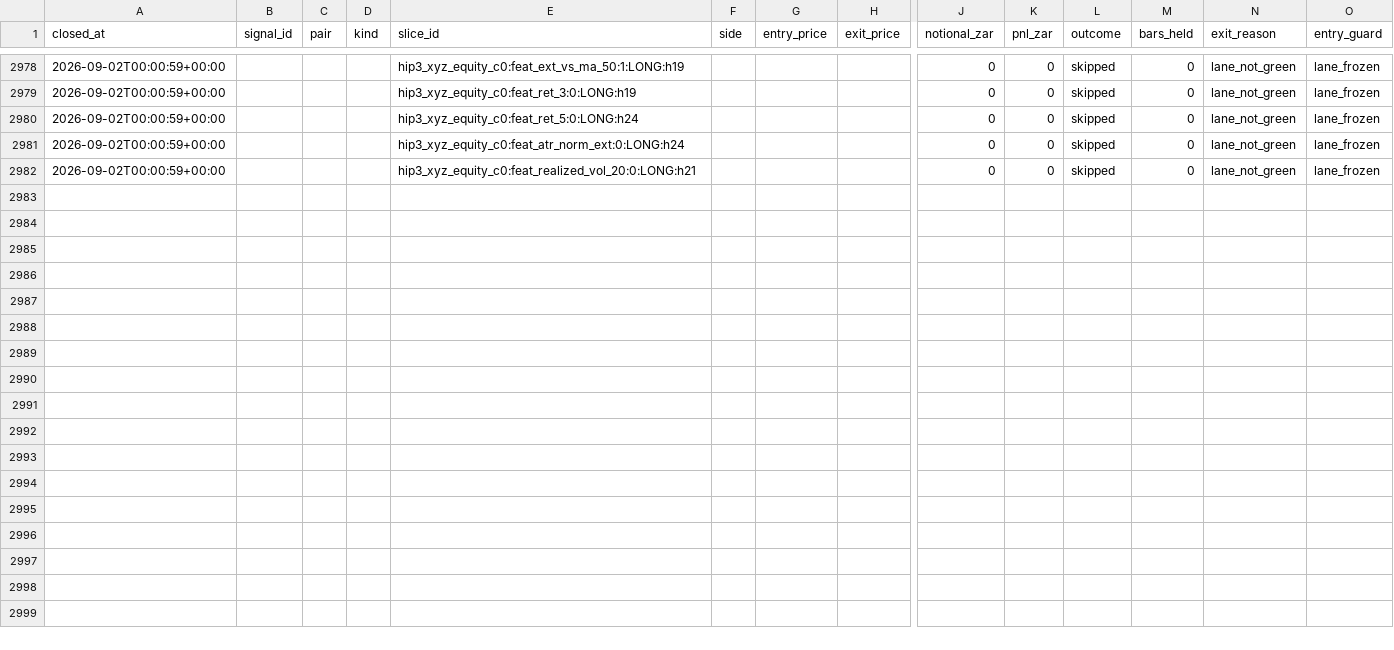
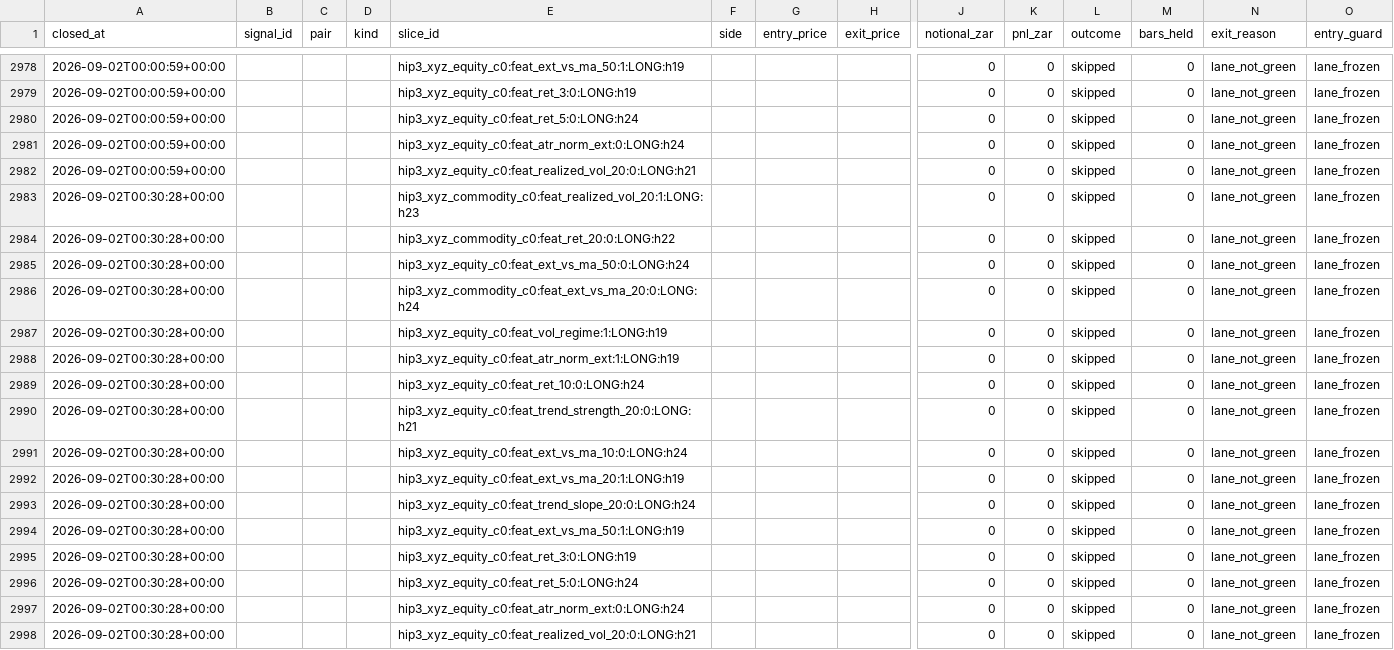
Before and after one commit to 6ixtyn9-sudo/Breakwater, a CSV file: localdata/research/paper_trade_log.csv, drawn as a sheet; only a part is shown, gaps mark what is left out; rows hold the shown columns only; the diff names each change by its address in the sheet, - before the commit and + after, or states it on an @@ line.

```diff
--- a/localdata/research/paper_trade_log.csv
+++ b/localdata/research/paper_trade_log.csv
+row 2983: 2026-09-02T00:30:28+00:00 |  |  |  | hip3_xyz_commodity_c0:feat_realized_vol_20:1:LONG:h23 |  |  |  | 0 | 0 | skipped | 0 | lane_not_green | lane_frozen
+row 2984: 2026-09-02T00:30:28+00:00 |  |  |  | hip3_xyz_commodity_c0:feat_ret_20:0:LONG:h22 |  |  |  | 0 | 0 | skipped | 0 | lane_not_green | lane_frozen
+row 2985: 2026-09-02T00:30:28+00:00 |  |  |  | hip3_xyz_equity_c0:feat_ext_vs_ma_50:0:LONG:h24 |  |  |  | 0 | 0 | skipped | 0 | lane_not_green | lane_frozen
+row 2986: 2026-09-02T00:30:28+00:00 |  |  |  | hip3_xyz_commodity_c0:feat_ext_vs_ma_20:0:LONG:h24 |  |  |  | 0 | 0 | skipped | 0 | lane_not_green | lane_frozen
+row 2987: 2026-09-02T00:30:28+00:00 |  |  |  | hip3_xyz_equity_c0:feat_vol_regime:1:LONG:h19 |  |  |  | 0 | 0 | skipped | 0 | lane_not_green | lane_frozen
+row 2988: 2026-09-02T00:30:28+00:00 |  |  |  | hip3_xyz_equity_c0:feat_atr_norm_ext:1:LONG:h19 |  |  |  | 0 | 0 | skipped | 0 | lane_not_green | lane_frozen
+row 2989: 2026-09-02T00:30:28+00:00 |  |  |  | hip3_xyz_equity_c0:feat_ret_10:0:LONG:h24 |  |  |  | 0 | 0 | skipped | 0 | lane_not_green | lane_frozen
+row 2990: 2026-09-02T00:30:28+00:00 |  |  |  | hip3_xyz_equity_c0:feat_trend_strength_20:0:LONG:h21 |  |  |  | 0 | 0 | skipped | 0 | lane_not_green | lane_frozen
+row 2991: 2026-09-02T00:30:28+00:00 |  |  |  | hip3_xyz_equity_c0:feat_ext_vs_ma_10:0:LONG:h24 |  |  |  | 0 | 0 | skipped | 0 | lane_not_green | lane_frozen
+row 2992: 2026-09-02T00:30:28+00:00 |  |  |  | hip3_xyz_equity_c0:feat_ext_vs_ma_20:1:LONG:h19 |  |  |  | 0 | 0 | skipped | 0 | lane_not_green | lane_frozen
+row 2993: 2026-09-02T00:30:28+00:00 |  |  |  | hip3_xyz_equity_c0:feat_trend_slope_20:0:LONG:h24 |  |  |  | 0 | 0 | skipped | 0 | lane_not_green | lane_frozen
+row 2994: 2026-09-02T00:30:28+00:00 |  |  |  | hip3_xyz_equity_c0:feat_ext_vs_ma_50:1:LONG:h19 |  |  |  | 0 | 0 | skipped | 0 | lane_not_green | lane_frozen
+row 2995: 2026-09-02T00:30:28+00:00 |  |  |  | hip3_xyz_equity_c0:feat_ret_3:0:LONG:h19 |  |  |  | 0 | 0 | skipped | 0 | lane_not_green | lane_frozen
+row 2996: 2026-09-02T00:30:28+00:00 |  |  |  | hip3_xyz_equity_c0:feat_ret_5:0:LONG:h24 |  |  |  | 0 | 0 | skipped | 0 | lane_not_green | lane_frozen
+row 2997: 2026-09-02T00:30:28+00:00 |  |  |  | hip3_xyz_equity_c0:feat_atr_norm_ext:0:LONG:h24 |  |  |  | 0 | 0 | skipped | 0 | lane_not_green | lane_frozen
+row 2998: 2026-09-02T00:30:28+00:00 |  |  |  | hip3_xyz_equity_c0:feat_realized_vol_20:0:LONG:h21 |  |  |  | 0 | 0 | skipped | 0 | lane_not_green | lane_frozen
```
Also changed, not shown: localdata/status.csv, 3 other files.
